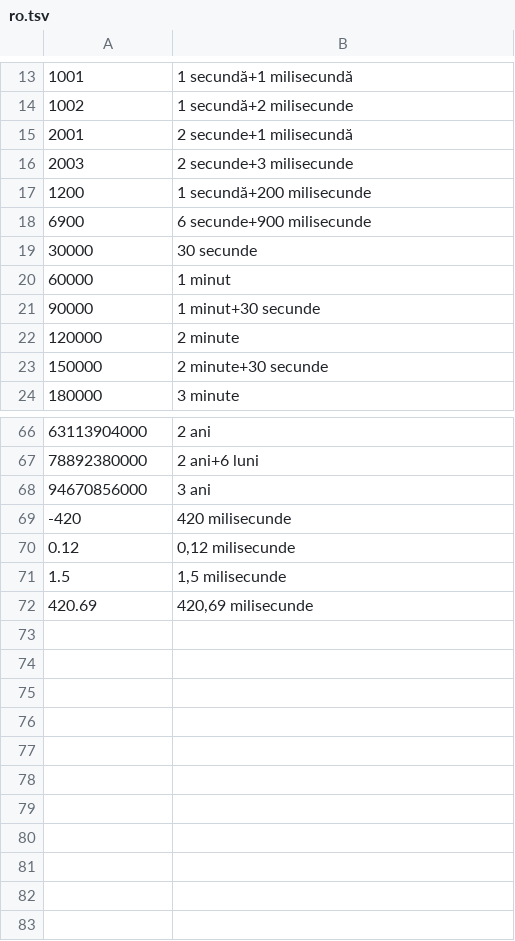
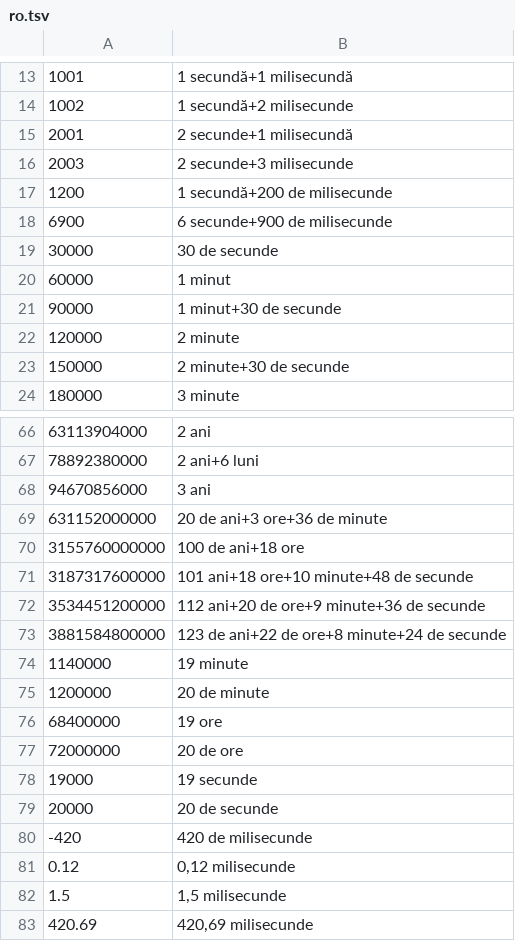
Before and after one commit to visulima/visulima, a TSV file: packages/data-manipulation/humanizer/__fixtures__/duration/ro.tsv, drawn as a sheet; only a part is shown, gaps mark what is left out; the diff covers the shown part only.

Commit message:
fix: update Romanian duration translations and improve unit handling
- Modified Romanian duration translations to include "de" for numbers greater than or equal to 20.
- Introduced a new function to handle pluralization rules for Romanian units in a more accurate manner.
- Updated test assertions to reflect the changes in the duration translations.

```diff
--- a/packages/data-manipulation/humanizer/__fixtures__/duration/ro.tsv
+++ b/packages/data-manipulation/humanizer/__fixtures__/duration/ro.tsv
@@ -16,9 +16,9 @@
 2003	2 secunde+3 milisecunde
-1200	1 secundă+200 milisecunde
-6900	6 secunde+900 milisecunde
-30000	30 secunde
+1200	1 secundă+200 de milisecunde
+6900	6 secunde+900 de milisecunde
+30000	30 de secunde
 60000	1 minut
-90000	1 minut+30 secunde
+90000	1 minut+30 de secunde
 120000	2 minute
-150000	2 minute+30 secunde
+150000	2 minute+30 de secunde
 180000	3 minute
@@ -68,3 +68,14 @@
 94670856000	3 ani
--420	420 milisecunde
+631152000000	20 de ani+3 ore+36 de minute
+3155760000000	100 de ani+18 ore
+3187317600000	101 ani+18 ore+10 minute+48 de secunde
+3534451200000	112 ani+20 de ore+9 minute+36 de secunde
+3881584800000	123 de ani+22 de ore+8 minute+24 de secunde
+1140000	19 minute
+1200000	20 de minute
+68400000	19 ore
+72000000	20 de ore
+19000	19 secunde
+20000	20 de secunde
+-420	420 de milisecunde
 0.12	0,12 milisecunde
```
Also changed, not shown: 7 edited cells elsewhere in this file, 2 other files.
